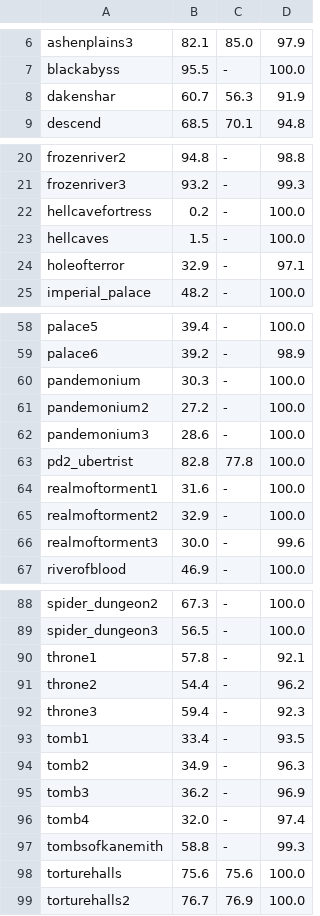
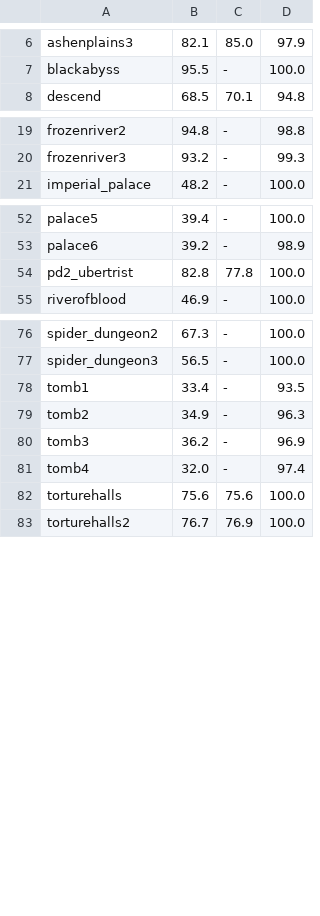
Before and after one commit to synpoox/pd2-resurrected, a TSV file: docs/coverage-baseline.tsv, drawn as a sheet; only a part is shown, gaps mark what is left out; the diff covers the shown part only; the diff names each change by its address in the sheet, - before the commit and + after, or states it on an @@ line.

Commit message:
Merge origin/main (#724) into synpoox/215-lp5-uber-standins

```diff
--- a/docs/coverage-baseline.tsv
+++ b/docs/coverage-baseline.tsv
-row 8: dakenshar | 60.7 | 56.3 | 91.9
-row 22: hellcavefortress | 0.2 | - | 100.0
-row 23: hellcaves | 1.5 | - | 100.0
-row 24: holeofterror | 32.9 | - | 97.1
-row 60: pandemonium | 30.3 | - | 100.0
-row 61: pandemonium2 | 27.2 | - | 100.0
-row 62: pandemonium3 | 28.6 | - | 100.0
-row 64: realmoftorment1 | 31.6 | - | 100.0
-row 65: realmoftorment2 | 32.9 | - | 100.0
-row 66: realmoftorment3 | 30.0 | - | 99.6
-row 90: throne1 | 57.8 | - | 92.1
-row 91: throne2 | 54.4 | - | 96.2
-row 92: throne3 | 59.4 | - | 92.3
-row 97: tombsofkanemith | 58.8 | - | 99.3
```
Also changed, not shown: 4 removed rows elsewhere in this file.
